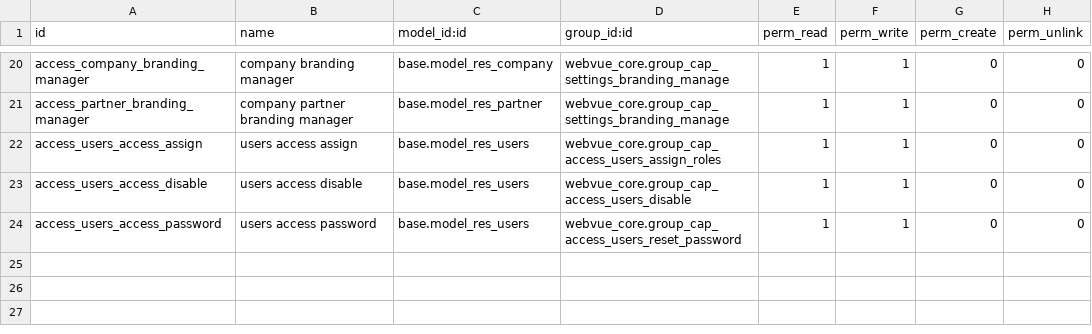
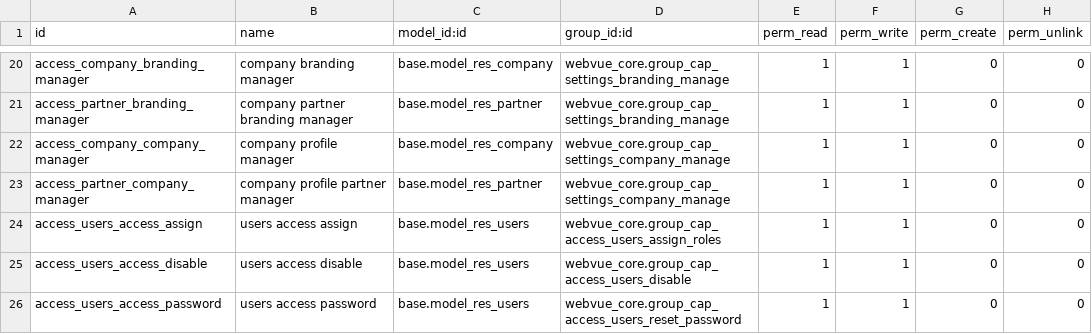
Before and after one commit to tariiq222/liwan, a CSV file: odoo-addons/webvue_core/security/ir.model.access.csv, drawn as a sheet; only a part is shown, gaps mark what is left out; the diff names each change by its address in the sheet, - before the commit and + after, or states it on an @@ line.

```diff
--- a/odoo-addons/webvue_core/security/ir.model.access.csv
+++ b/odoo-addons/webvue_core/security/ir.model.access.csv
+row 22: access_company_company_manager | company profile manager | base.model_res_company | webvue_core.group_cap_settings_company_manage | 1 | 1 | 0 | 0
+row 23: access_partner_company_manager | company profile partner manager | base.model_res_partner | webvue_core.group_cap_settings_company_manage | 1 | 1 | 0 | 0
```
Also changed, not shown: 49 other files.
